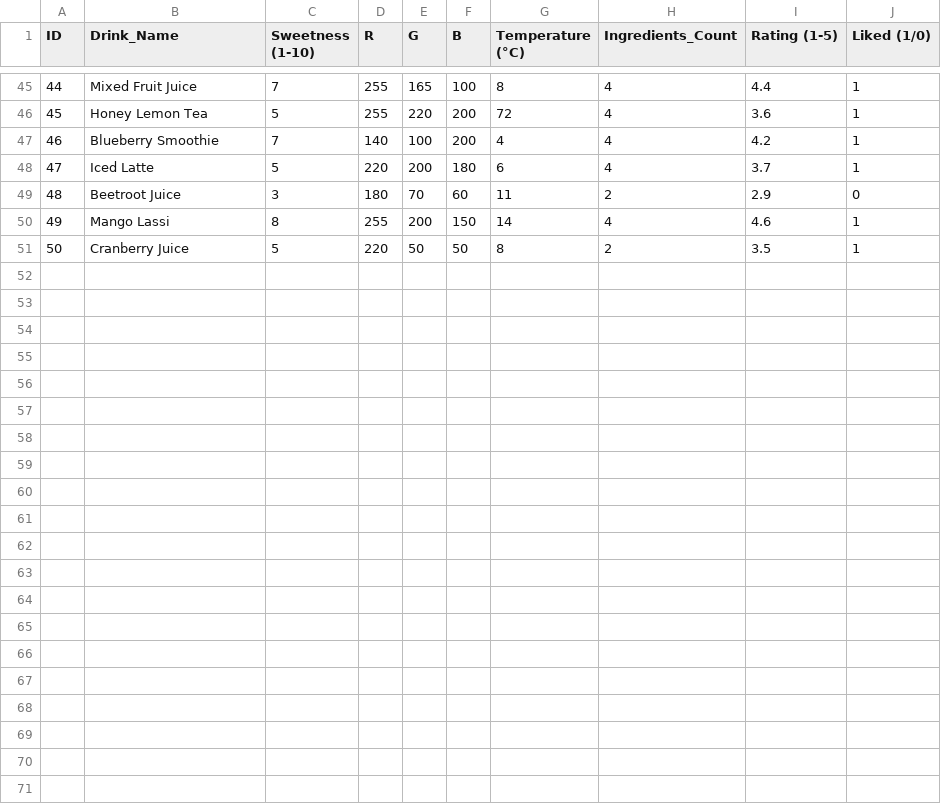
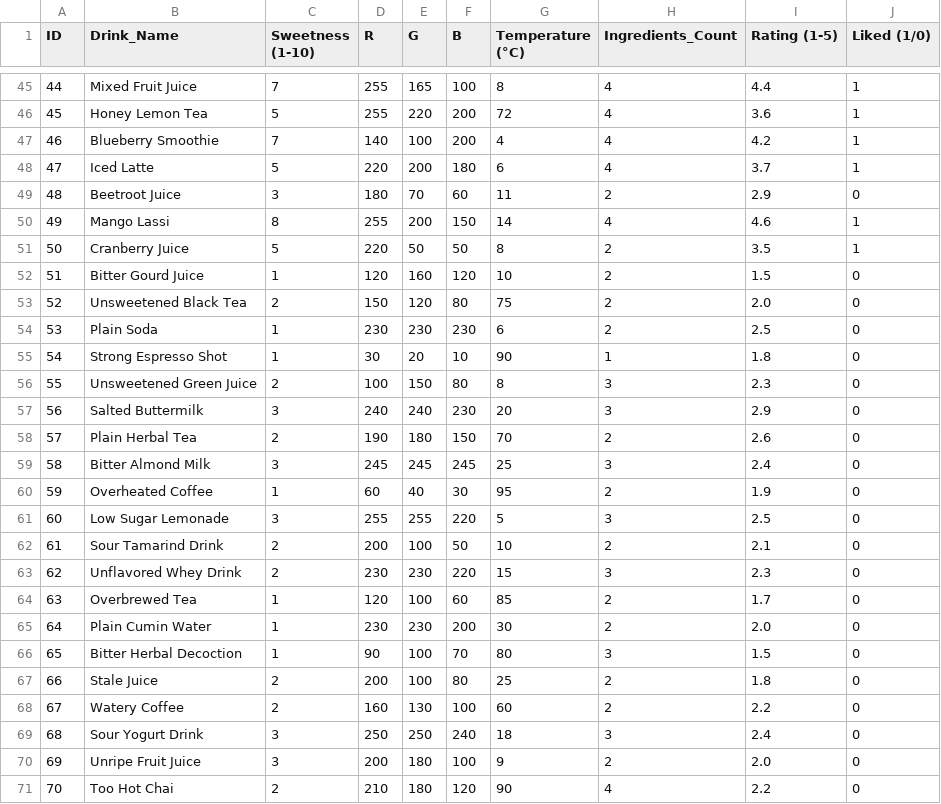
Before and after one commit to Amrutha-M05/drink_taste_predictor, a CSV file: drink_taste.csv, drawn as a sheet; only a part is shown, gaps mark what is left out; the diff names each change by its address in the sheet, - before the commit and + after, or states it on an @@ line.

```diff
--- a/drink_taste.csv
+++ b/drink_taste.csv
+row 52: 51 | Bitter Gourd Juice | 1 | 120 | 160 | 120 | 10 | 2 | 1.5 | 0
+row 53: 52 | Unsweetened Black Tea | 2 | 150 | 120 | 80 | 75 | 2 | 2.0 | 0
+row 54: 53 | Plain Soda | 1 | 230 | 230 | 230 | 6 | 2 | 2.5 | 0
+row 55: 54 | Strong Espresso Shot | 1 | 30 | 20 | 10 | 90 | 1 | 1.8 | 0
+row 56: 55 | Unsweetened Green Juice | 2 | 100 | 150 | 80 | 8 | 3 | 2.3 | 0
+row 57: 56 | Salted Buttermilk | 3 | 240 | 240 | 230 | 20 | 3 | 2.9 | 0
+row 58: 57 | Plain Herbal Tea | 2 | 190 | 180 | 150 | 70 | 2 | 2.6 | 0
+row 59: 58 | Bitter Almond Milk | 3 | 245 | 245 | 245 | 25 | 3 | 2.4 | 0
+row 60: 59 | Overheated Coffee | 1 | 60 | 40 | 30 | 95 | 2 | 1.9 | 0
+row 61: 60 | Low Sugar Lemonade | 3 | 255 | 255 | 220 | 5 | 3 | 2.5 | 0
+row 62: 61 | Sour Tamarind Drink | 2 | 200 | 100 | 50 | 10 | 2 | 2.1 | 0
+row 63: 62 | Unflavored Whey Drink | 2 | 230 | 230 | 220 | 15 | 3 | 2.3 | 0
+row 64: 63 | Overbrewed Tea | 1 | 120 | 100 | 60 | 85 | 2 | 1.7 | 0
+row 65: 64 | Plain Cumin Water | 1 | 230 | 230 | 200 | 30 | 2 | 2.0 | 0
+row 66: 65 | Bitter Herbal Decoction | 1 | 90 | 100 | 70 | 80 | 3 | 1.5 | 0
+row 67: 66 | Stale Juice | 2 | 200 | 100 | 80 | 25 | 2 | 1.8 | 0
+row 68: 67 | Watery Coffee | 2 | 160 | 130 | 100 | 60 | 2 | 2.2 | 0
+row 69: 68 | Sour Yogurt Drink | 3 | 250 | 250 | 240 | 18 | 3 | 2.4 | 0
+row 70: 69 | Unripe Fruit Juice | 3 | 200 | 180 | 100 | 9 | 2 | 2.0 | 0
+row 71: 70 | Too Hot Chai | 2 | 210 | 180 | 120 | 90 | 4 | 2.2 | 0
```
Also changed, not shown: results_graphs/dataset_statistics.csv, results_graphs/overall_model_comparison.csv, 16 other files.
